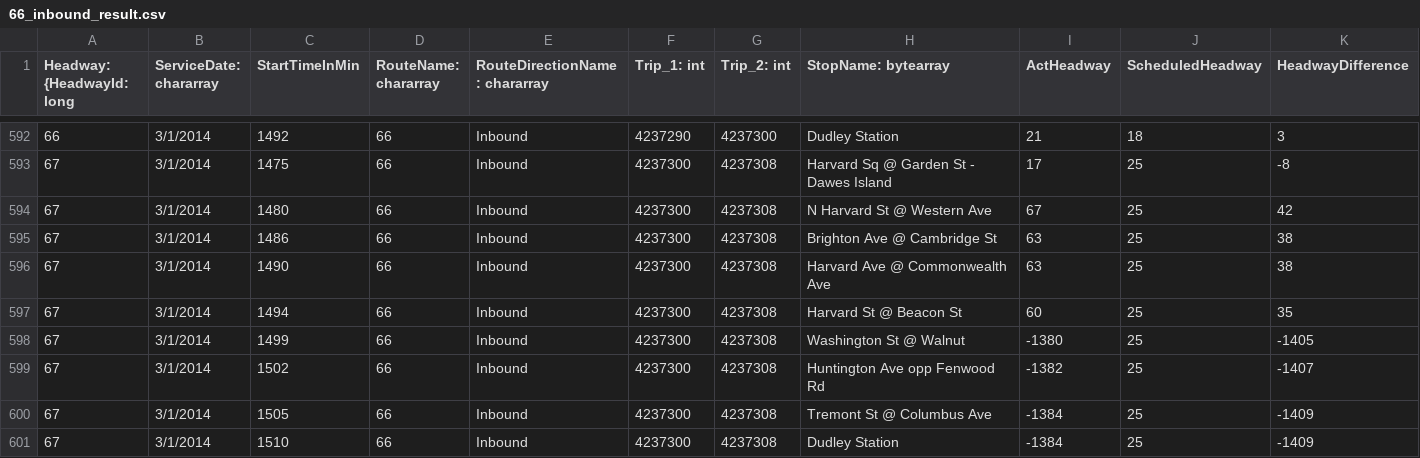
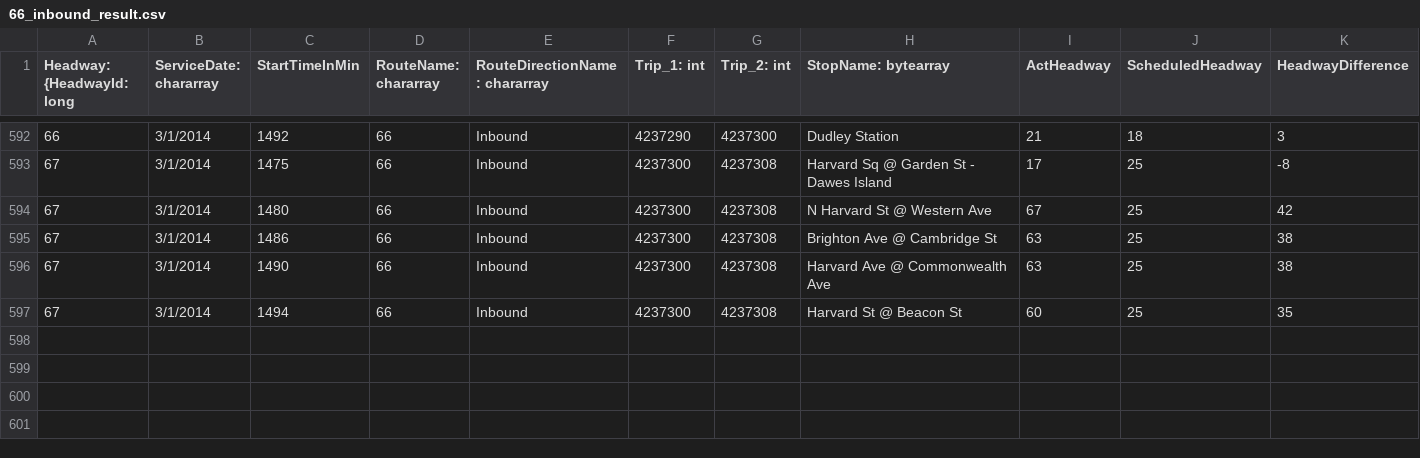
Before and after one commit to BU-EC500-SP15/mbta-busses, a CSV file: Visualizations/headway_lineCharts/66_inbound_result.csv, drawn as a sheet; only a part is shown, gaps mark what is left out.

```diff
--- a/Visualizations/headway_lineCharts/66_inbound_result.csv
+++ b/Visualizations/headway_lineCharts/66_inbound_result.csv
@@ -597,5 +597 @@ Headway: {HeadwayId: long,ServiceDate: chararray,StartTimeInMin,RouteName: chara
 67,3/1/2014,1494,66,Inbound,4237300,4237308,Harvard St @ Beacon St,60,25,35
-67,3/1/2014,1499,66,Inbound,4237300,4237308,Washington St @ Walnut,-1380,25,-1405
-67,3/1/2014,1502,66,Inbound,4237300,4237308,Huntington Ave opp Fenwood Rd,-1382,25,-1407
-67,3/1/2014,1505,66,Inbound,4237300,4237308,Tremont St @ Columbus Ave,-1384,25,-1409
-67,3/1/2014,1510,66,Inbound,4237300,4237308,Dudley Station,-1384,25,-1409
```
Also changed, not shown: Visualizations/headway_lineCharts/28_inbound_result.csv, Visualizations/headway_lineCharts/32_inbound_result.csv, 4 other files.
